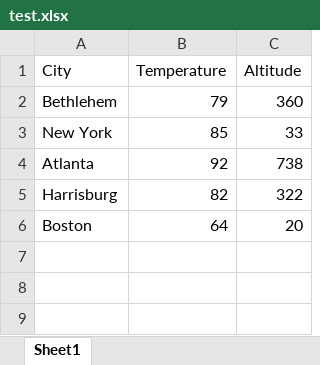
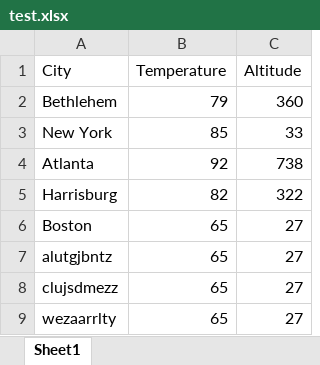
Before and after one commit to declanCoster/flask_blueprint_test, an Excel workbook: test_blueprints/test.xlsx, sheet Sheet1, drawn as a sheet; values as stored, in another font and other column widths than the file's, no borders; the diff names each change by its address in the sheet, - before the commit and + after, or states it on an @@ line.

Commit message:
added unit tests

```diff
--- a/test_blueprints/test.xlsx (sheet Sheet1)
+++ b/test_blueprints/test.xlsx (sheet Sheet1)
-B6 (Temperature): 64
+B6 (Temperature): 65
-C6 (Altitude): 20
+C6 (Altitude): 27
+row 7: alutgjbntz | 65 | 27
+row 8: clujsdmezz | 65 | 27
+row 9: wezaarrlty | 65 | 27
```
Also changed, not shown: 1 other file.
